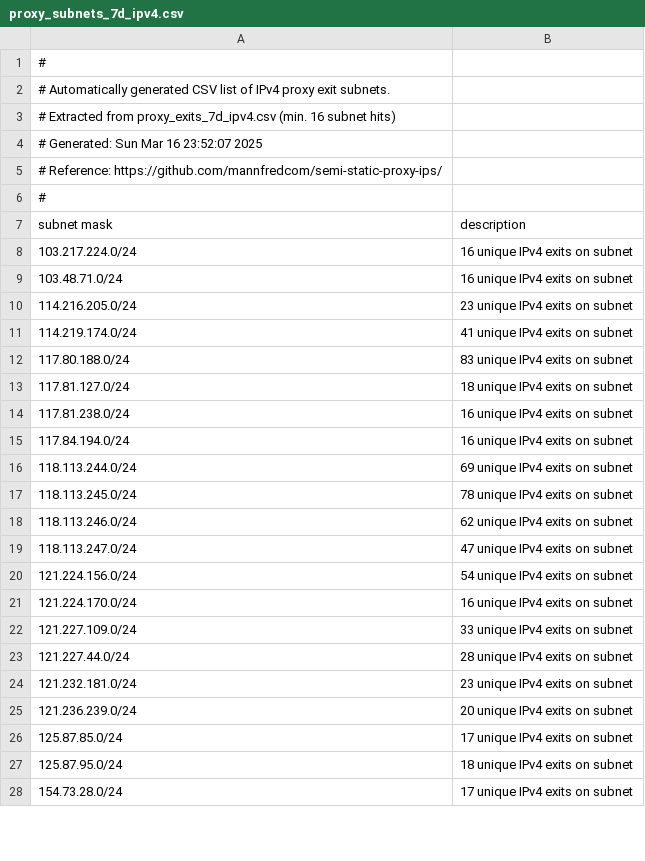
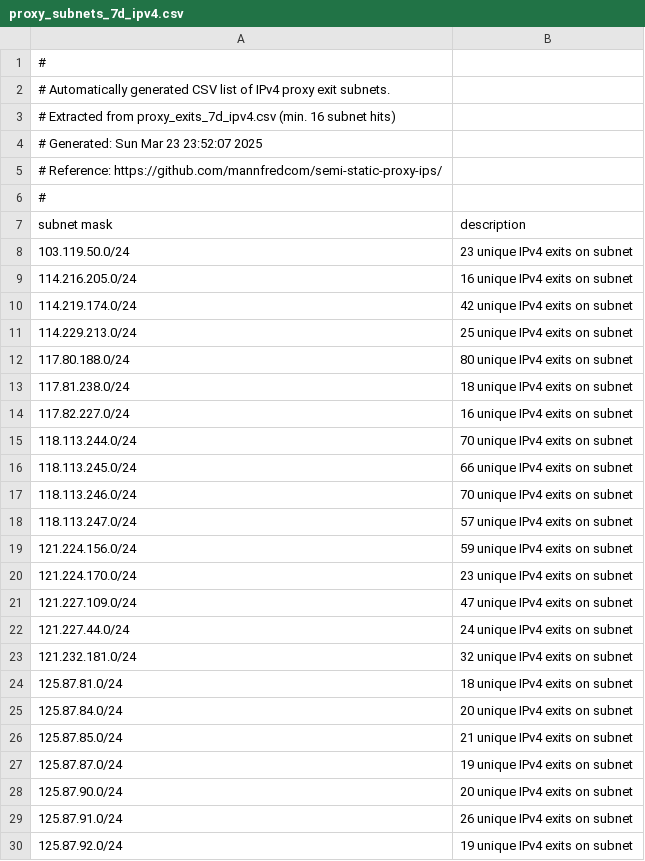
Before and after one commit to mannfredcom/semi-static-proxy-ips, a CSV file: proxy_subnets_7d_ipv4.csv, drawn as a sheet; only a part is shown; the shorter side is filled out with more unchanged rows; the diff covers the shown part only.

```diff
--- a/proxy_subnets_7d_ipv4.csv
+++ b/proxy_subnets_7d_ipv4.csv
@@ -3,3 +3,3 @@
 # Extracted from proxy_exits_7d_ipv4.csv (min. 16 subnet hits)
-# Generated: Sun Mar 16 23:52:07 2025
+# Generated: Sun Mar 23 23:52:07 2025
 # Reference: https://github.com/mannfredcom/semi-static-proxy-ips/
@@ -7,21 +7,24 @@
 subnet mask,description
-103.217.224.0/24,16 unique IPv4 exits on subnet
-103.48.71.0/24,16 unique IPv4 exits on subnet
-114.216.205.0/24,23 unique IPv4 exits on subnet
-114.219.174.0/24,41 unique IPv4 exits on subnet
-117.80.188.0/24,83 unique IPv4 exits on subnet
-117.81.127.0/24,18 unique IPv4 exits on subnet
-117.81.238.0/24,16 unique IPv4 exits on subnet
-117.84.194.0/24,16 unique IPv4 exits on subnet
-118.113.244.0/24,69 unique IPv4 exits on subnet
-118.113.245.0/24,78 unique IPv4 exits on subnet
-118.113.246.0/24,62 unique IPv4 exits on subnet
-118.113.247.0/24,47 unique IPv4 exits on subnet
-121.224.156.0/24,54 unique IPv4 exits on subnet
-121.224.170.0/24,16 unique IPv4 exits on subnet
-121.227.109.0/24,33 unique IPv4 exits on subnet
-121.227.44.0/24,28 unique IPv4 exits on subnet
-121.232.181.0/24,23 unique IPv4 exits on subnet
-121.236.239.0/24,20 unique IPv4 exits on subnet
-125.87.85.0/24,17 unique IPv4 exits on subnet
-125.87.95.0/24,18 unique IPv4 exits on subnet
+103.119.50.0/24,23 unique IPv4 exits on subnet
+114.216.205.0/24,16 unique IPv4 exits on subnet
+114.219.174.0/24,42 unique IPv4 exits on subnet
+114.229.213.0/24,25 unique IPv4 exits on subnet
+117.80.188.0/24,80 unique IPv4 exits on subnet
+117.81.238.0/24,18 unique IPv4 exits on subnet
+117.82.227.0/24,16 unique IPv4 exits on subnet
+118.113.244.0/24,70 unique IPv4 exits on subnet
+118.113.245.0/24,66 unique IPv4 exits on subnet
+118.113.246.0/24,70 unique IPv4 exits on subnet
+118.113.247.0/24,57 unique IPv4 exits on subnet
+121.224.156.0/24,59 unique IPv4 exits on subnet
+121.224.170.0/24,23 unique IPv4 exits on subnet
+121.227.109.0/24,47 unique IPv4 exits on subnet
+121.227.44.0/24,24 unique IPv4 exits on subnet
+121.232.181.0/24,32 unique IPv4 exits on subnet
+125.87.81.0/24,18 unique IPv4 exits on subnet
+125.87.84.0/24,20 unique IPv4 exits on subnet
+125.87.85.0/24,21 unique IPv4 exits on subnet
+125.87.87.0/24,19 unique IPv4 exits on subnet
+125.87.90.0/24,20 unique IPv4 exits on subnet
+125.87.91.0/24,26 unique IPv4 exits on subnet
+125.87.92.0/24,19 unique IPv4 exits on subnet
```
Also changed, not shown: 2 added rows, 8 removed rows and 16 edited cells elsewhere in this file, proxy_exits_30d_ipv4.csv, proxy_exits_30d_ipv6.csv, 8 other files.
